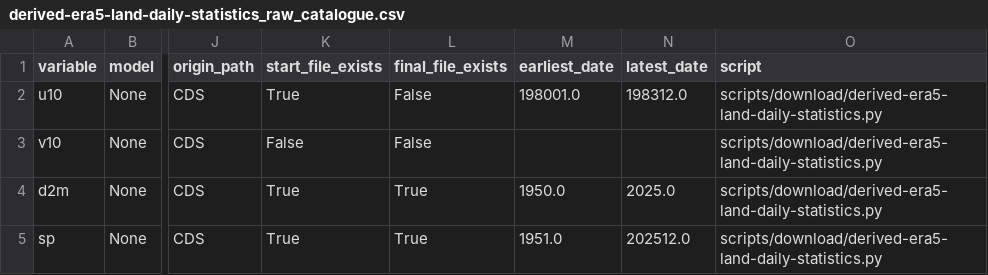
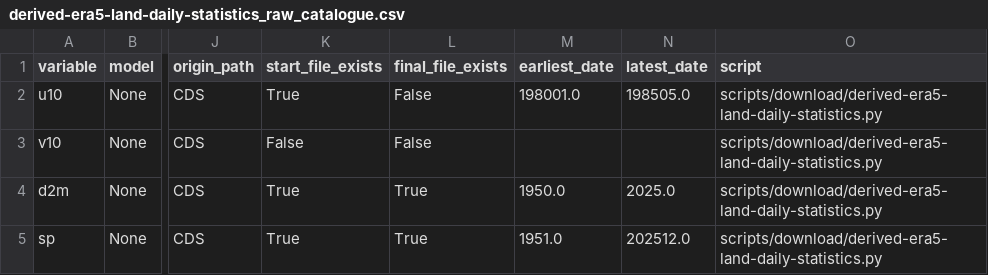
Before and after one commit to SantanderMetGroup/c3s-cds, a CSV file: catalogues/catalogues/derived-era5-land-daily-statistics_raw_catalogue.csv, drawn as a sheet; only a part is shown, gaps mark what is left out; the diff names each change by its address in the sheet, - before the commit and + after, or states it on an @@ line.

```diff
--- a/catalogues/catalogues/derived-era5-land-daily-statistics_raw_catalogue.csv
+++ b/catalogues/catalogues/derived-era5-land-daily-statistics_raw_catalogue.csv
-N2 (latest_date): 198312.0
+N2 (latest_date): 198505.0
```
Also changed, not shown: catalogues/catalogues/all_catalogues.csv, docs/data/all_catalogues.csv, 1 other file.
